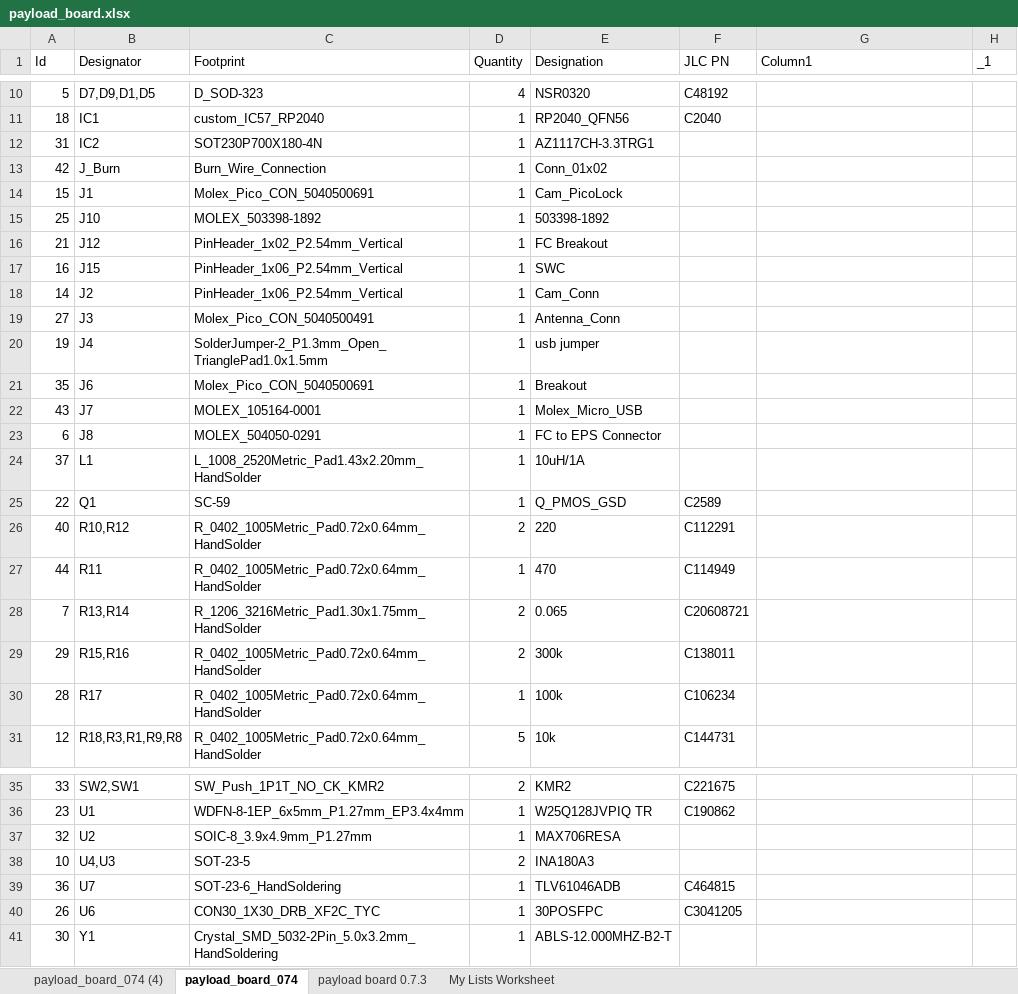
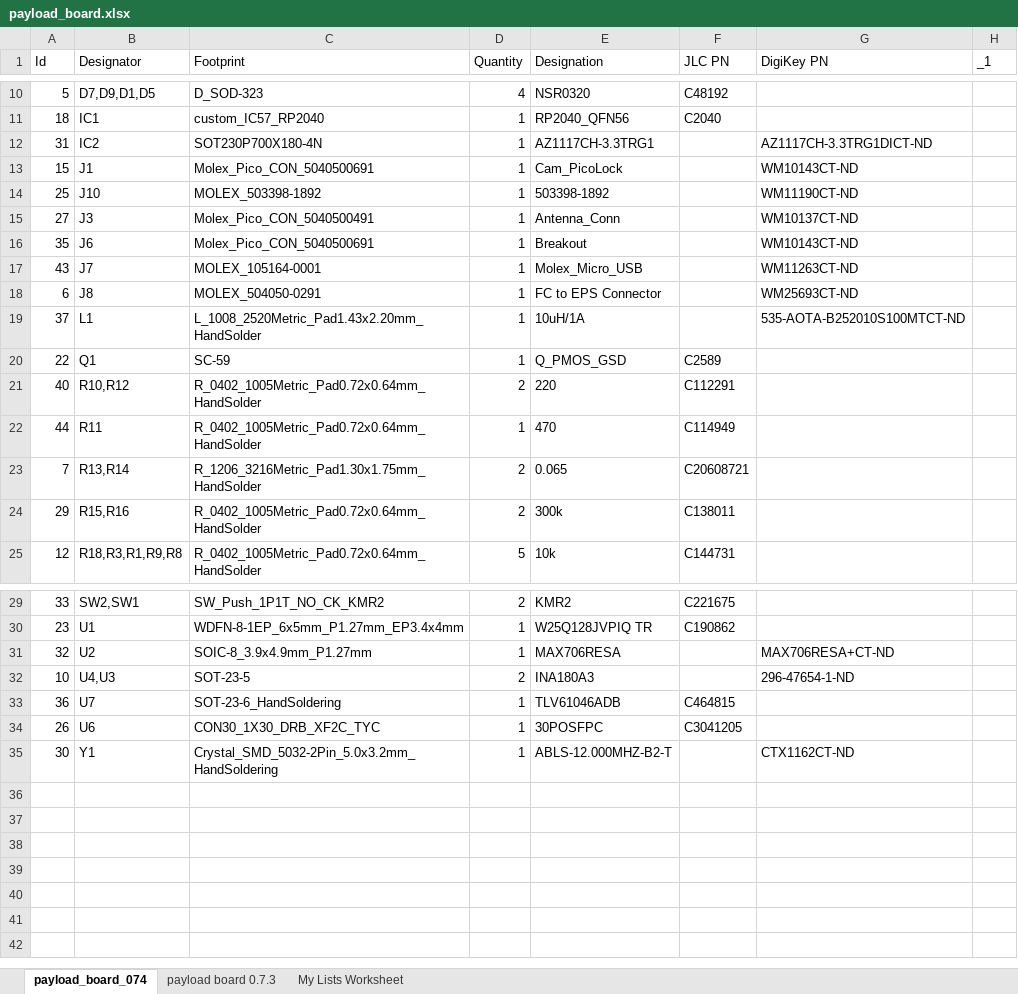
Before and after one commit to inspireFly-VT/ContentCube_Payload_Board, an Excel workbook: Manufacturing/payload_board.xlsx, sheet payload_board_074, drawn as a sheet; only a part is shown, gaps mark what is left out; values as stored, in another font and other column widths than the file's, no borders; table styles not drawn; removed rows and columns are numbered as before the commit, all else as after; the diff covers the shown part only; the diff names each change by its address in the sheet, - before the commit and + after, or states it on an @@ line.

```diff
--- a/Manufacturing/payload_board.xlsx (sheet payload_board_074)
+++ b/Manufacturing/payload_board.xlsx (sheet payload_board_074)
-sheet tab: payload_board_074 (4)
-G1: Column1
+G1: DigiKey PN
-G12 (DigiKey PN): (empty)
+G12 (DigiKey PN): AZ1117CH-3.3TRG1DICT-ND
-row 13: 42 | J_Burn | Burn_Wire_Connection | 1 | Conn_01x02
-G13 (DigiKey PN): (empty)
+G13 (DigiKey PN): WM10143CT-ND
-G14 (DigiKey PN): (empty)
+G14 (DigiKey PN): WM11190CT-ND
-row 16: 21 | J12 | PinHeader_1x02_P2.54mm_Vertical | 1 | FC Breakout
-row 17: 16 | J15 | PinHeader_1x06_P2.54mm_Vertical | 1 | SWC
-row 18: 14 | J2 | PinHeader_1x06_P2.54mm_Vertical | 1 | Cam_Conn
-G15 (DigiKey PN): (empty)
+G15 (DigiKey PN): WM10137CT-ND
-row 20: 19 | J4 | SolderJumper-2_P1.3mm_Open_TrianglePad1.0x1.5mm | 1 | usb jumper
-G16 (DigiKey PN): (empty)
+G16 (DigiKey PN): WM10143CT-ND
-G17 (DigiKey PN): (empty)
+G17 (DigiKey PN): WM11263CT-ND
-G18 (DigiKey PN): (empty)
+G18 (DigiKey PN): WM25693CT-ND
-G19 (DigiKey PN): (empty)
+G19 (DigiKey PN): 535-AOTA-B252010S100MTCT-ND
-row 30: 28 | R17 | R_0402_1005Metric_Pad0.72x0.64mm_HandSolder | 1 | 100k | C106234
-G31 (DigiKey PN): (empty)
+G31 (DigiKey PN): MAX706RESA+CT-ND
-G32 (DigiKey PN): (empty)
+G32 (DigiKey PN): 296-47654-1-ND
-G35 (DigiKey PN): (empty)
+G35 (DigiKey PN): CTX1162CT-ND
```
Also changed, not shown: 2 edited cells elsewhere in this sheet, 18 other files.
